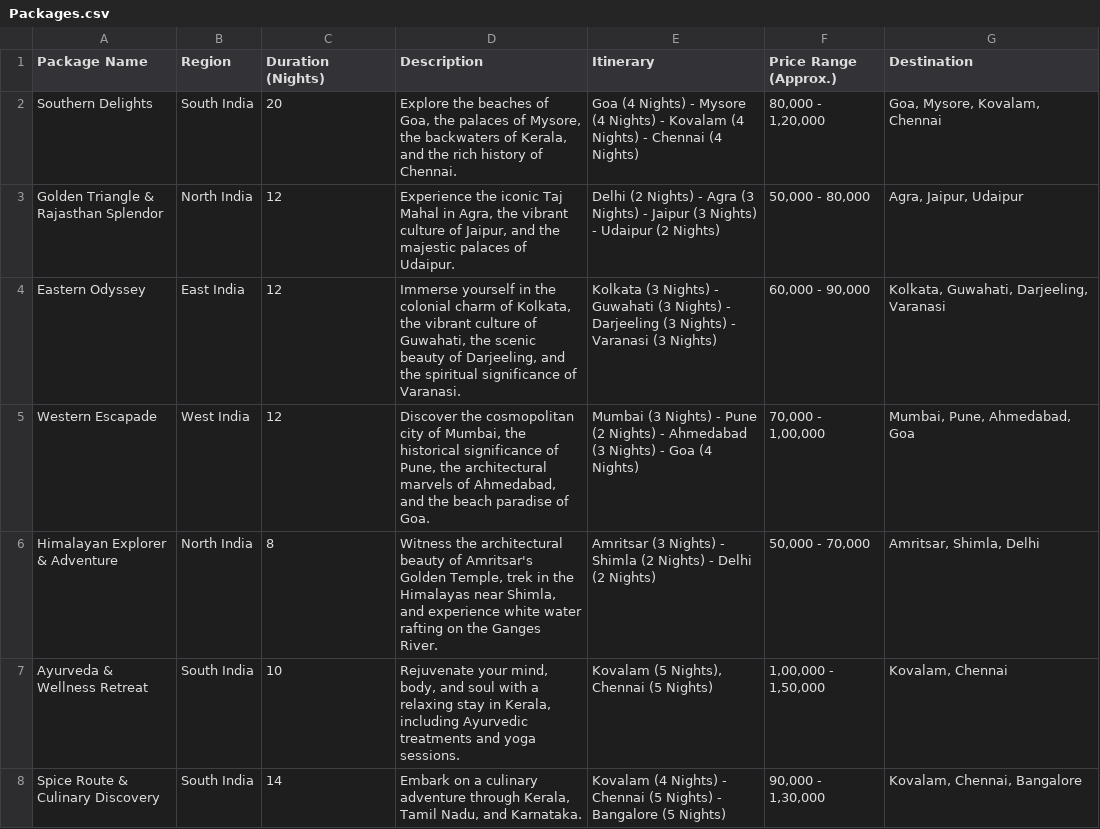
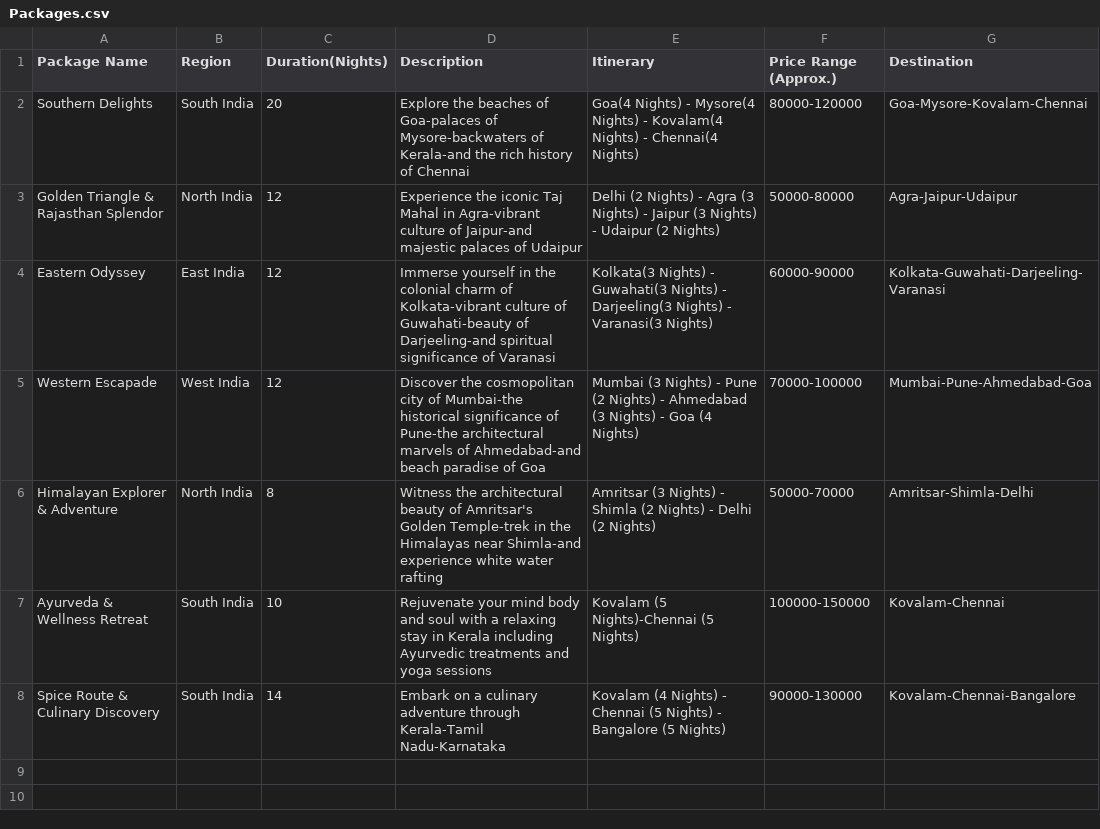
Before and after one commit to AdityaSN31/Tourism-DBMS, a CSV file: Packages.csv, drawn as a sheet.

Commit message:
Update Packages.csv

```diff
--- a/Packages.csv
+++ b/Packages.csv
@@ -1,8 +1,8 @@
-Package Name,Region,Duration (Nights),Description,Itinerary,Price Range (Approx.),Destination
-Southern Delights,South India,20,"Explore the beaches of Goa, the palaces of Mysore, the backwaters of Kerala, and the rich history of Chennai.","Goa (4 Nights) - Mysore (4 Nights) - Kovalam (4 Nights) - Chennai (4 Nights)","80,000 - 1,20,000","Goa, Mysore, Kovalam, Chennai"
-Golden Triangle & Rajasthan Splendor,North India,12,"Experience the iconic Taj Mahal in Agra, the vibrant culture of Jaipur, and the majestic palaces of Udaipur.","Delhi (2 Nights) - Agra (3 Nights) - Jaipur (3 Nights) - Udaipur (2 Nights)","50,000 - 80,000","Agra, Jaipur, Udaipur"
-Eastern Odyssey,East India,12,"Immerse yourself in the colonial charm of Kolkata, the vibrant culture of Guwahati, the scenic beauty of Darjeeling, and the spiritual significance of Varanasi.","Kolkata (3 Nights) - Guwahati (3 Nights) - Darjeeling (3 Nights) - Varanasi (3 Nights)","60,000 - 90,000","Kolkata, Guwahati, Darjeeling, Varanasi"
-Western Escapade,West India,12,"Discover the cosmopolitan city of Mumbai, the historical significance of Pune, the architectural marvels of Ahmedabad, and the beach paradise of Goa.","Mumbai (3 Nights) - Pune (2 Nights) - Ahmedabad (3 Nights) - Goa (4 Nights)","70,000 - 1,00,000","Mumbai, Pune, Ahmedabad, Goa"
-Himalayan Explorer & Adventure,North India,8,"Witness the architectural beauty of Amritsar's Golden Temple, trek in the Himalayas near Shimla, and experience white water rafting on the Ganges River.","Amritsar (3 Nights) - Shimla (2 Nights) - Delhi (2 Nights)","50,000 - 70,000","Amritsar, Shimla, Delhi"
-Ayurveda & Wellness Retreat,South India,10,"Rejuvenate your mind, body, and soul with a relaxing stay in Kerala, including Ayurvedic treatments and yoga sessions.","Kovalam (5 Nights), Chennai (5 Nights)","1,00,000 - 1,50,000","Kovalam, Chennai"
-Spice Route & Culinary Discovery,South India,14,"Embark on a culinary adventure through Kerala, Tamil Nadu, and Karnataka.","Kovalam (4 Nights) - Chennai (5 Nights) - Bangalore (5 Nights)","90,000 - 1,30,000","Kovalam, Chennai, Bangalore"
+Package Name,Region,Duration(Nights),Description,Itinerary,Price Range (Approx.),Destination
+Southern Delights,South India,20,Explore the beaches of Goa-palaces of Mysore-backwaters of Kerala-and the rich history of Chennai,Goa(4 Nights) - Mysore(4 Nights) - Kovalam(4 Nights) - Chennai(4 Nights),80000-120000,Goa-Mysore-Kovalam-Chennai
+Golden Triangle & Rajasthan Splendor,North India,12,Experience the iconic Taj Mahal in Agra-vibrant culture of Jaipur-and majestic palaces of Udaipur,Delhi (2 Nights) - Agra (3 Nights) - Jaipur (3 Nights) - Udaipur (2 Nights),50000-80000,Agra-Jaipur-Udaipur
+Eastern Odyssey,East India,12,Immerse yourself in the colonial charm of Kolkata-vibrant culture of Guwahati-beauty of Darjeeling-and spiritual significance of Varanasi,Kolkata(3 Nights) - Guwahati(3 Nights) - Darjeeling(3 Nights) - Varanasi(3 Nights),60000-90000,Kolkata-Guwahati-Darjeeling-Varanasi
+Western Escapade,West India,12,Discover the cosmopolitan city of Mumbai-the historical significance of Pune-the architectural marvels of Ahmedabad-and beach paradise of Goa,Mumbai (3 Nights) - Pune (2 Nights) - Ahmedabad (3 Nights) - Goa (4 Nights),70000-100000,Mumbai-Pune-Ahmedabad-Goa
+Himalayan Explorer & Adventure,North India,8,Witness the architectural beauty of Amritsar's Golden Temple-trek in the Himalayas near Shimla-and experience white water rafting,Amritsar (3 Nights) - Shimla (2 Nights) - Delhi (2 Nights),50000-70000,Amritsar-Shimla-Delhi
+Ayurveda & Wellness Retreat,South India,10,Rejuvenate your mind body and soul with a relaxing stay in Kerala including Ayurvedic treatments and yoga sessions,Kovalam (5 Nights)-Chennai (5 Nights),100000-150000,Kovalam-Chennai
+Spice Route & Culinary Discovery,South India,14,Embark on a culinary adventure through Kerala-Tamil Nadu-Karnataka,Kovalam (4 Nights) - Chennai (5 Nights) - Bangalore (5 Nights),90000-130000,Kovalam-Chennai-Bangalore
```
